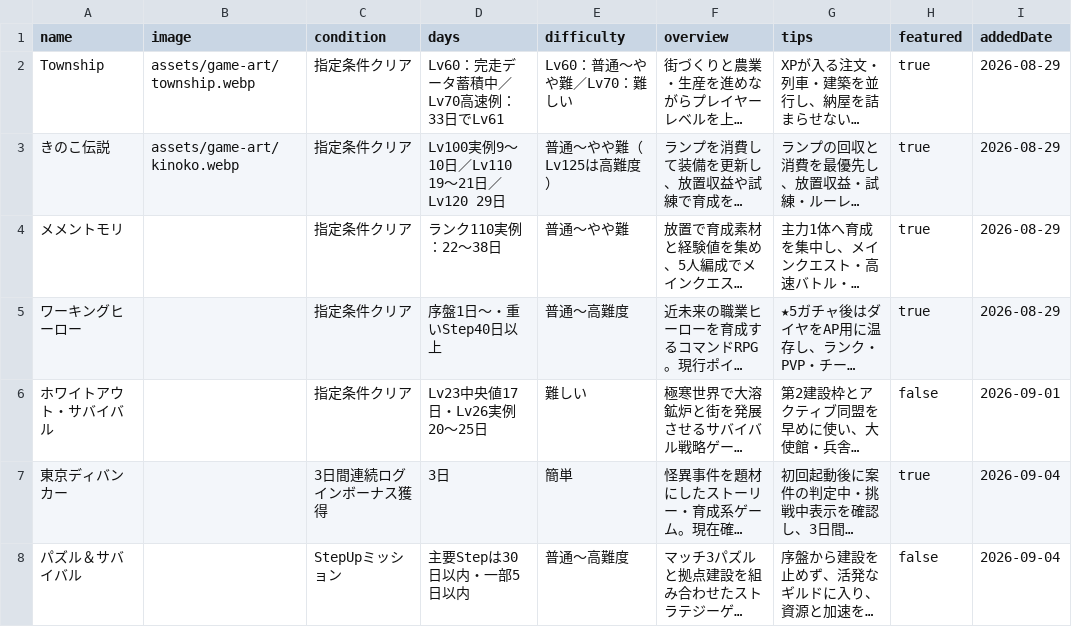
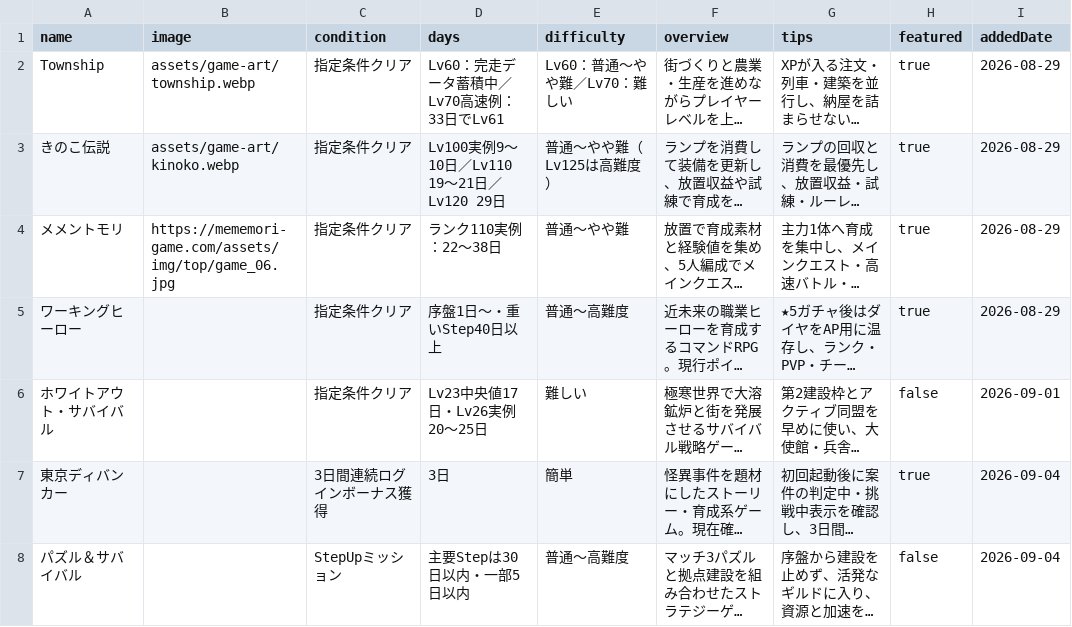
Before and after one commit to POIGAME-LAB/poigamelab, a CSV file: games.csv, drawn as a sheet; only a part is shown; long unchanged cells end in …; the diff names each change by its address in the sheet, - before the commit and + after, or states it on an @@ line.

Commit message:
Use official MementoMori game image

```diff
--- a/games.csv
+++ b/games.csv
-B4 (image): (empty)
+B4 (image): https://mememori-game.com/assets/img/top/game_06.jpg
```
